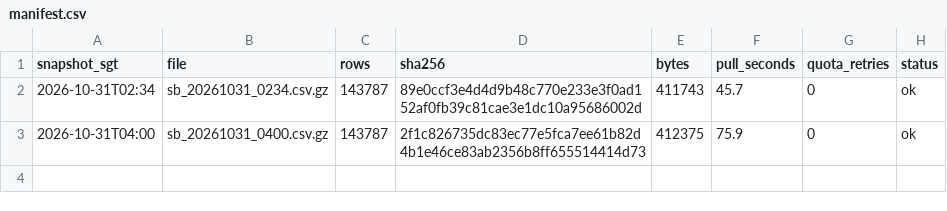
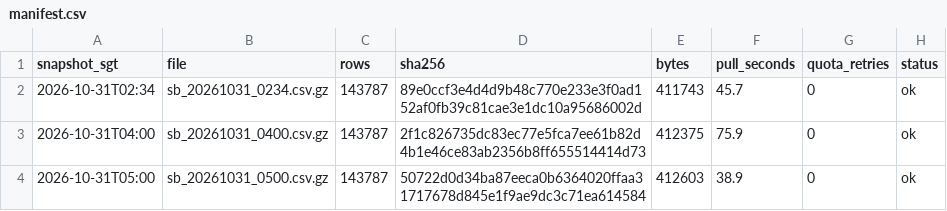
Before and after one commit to LUOaini1213/sg-bus-network-monitor, a CSV file: data/raw/speedbands/2026-10-31/manifest.csv, drawn as a sheet; the diff names each change by its address in the sheet, - before the commit and + after, or states it on an @@ line.

```diff
--- a/data/raw/speedbands/2026-10-31/manifest.csv
+++ b/data/raw/speedbands/2026-10-31/manifest.csv
+row 4: 2026-10-31T05:00 | sb_20261031_0500.csv.gz | 143787 | 50722d0d34ba87eeca0b6364020ffaa31717678d845e1f9ae9dc3c71ea614584 | 412603 | 38.9 | 0 | ok
```
Also changed, not shown: data/raw/incidents/2026-10-31/manifest.csv, 2 other files.
